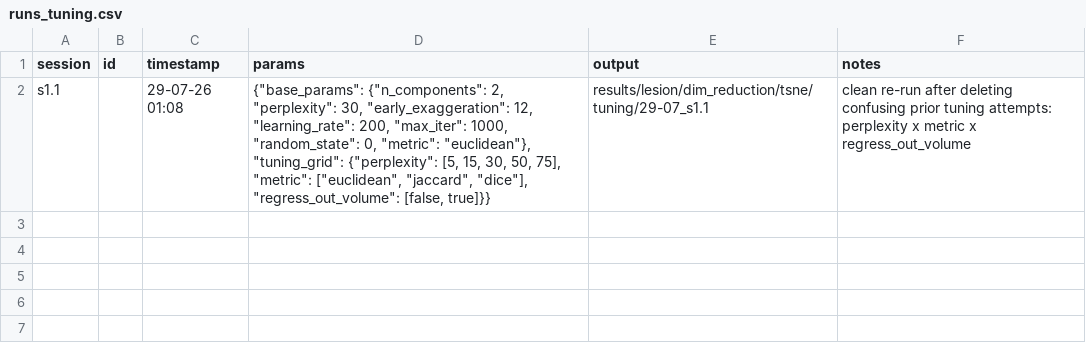
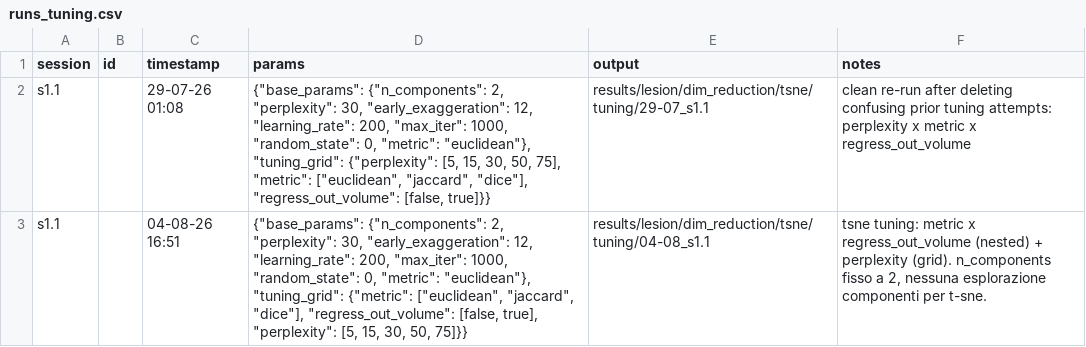
Before and after one commit to EmmaTosato/NEMESIS_fs, a CSV file: results/lesion/dim_reduction/tsne/runs_tuning.csv, drawn as a sheet; the diff names each change by its address in the sheet, - before the commit and + after, or states it on an @@ line.

```diff
--- a/results/lesion/dim_reduction/tsne/runs_tuning.csv
+++ b/results/lesion/dim_reduction/tsne/runs_tuning.csv
+row 3: s1.1 |  | 04-08-26 16:51 | {"base_params": {"n_components": 2, "perplexity": 30, "early_exaggeration": 12, "learning_rate": 200, "max_iter": 1000, "random_state": 0, "metric": "euclidean"}, "tuning_grid": {"metric": ["euclidean", "jaccard", "dice"], "regress_out_volume": [false, true], "perplexity": [5, 15, 30, 50, 75]}} | results/lesion/dim_reduction/tsne/tuning/04-08_s1.1 | tsne tuning: metric x regress_out_volume (nested) + perplexity (grid). n_components fisso a 2, nessuna esplorazione componenti per t-sne.
```
Also changed, not shown: 43 other files.
